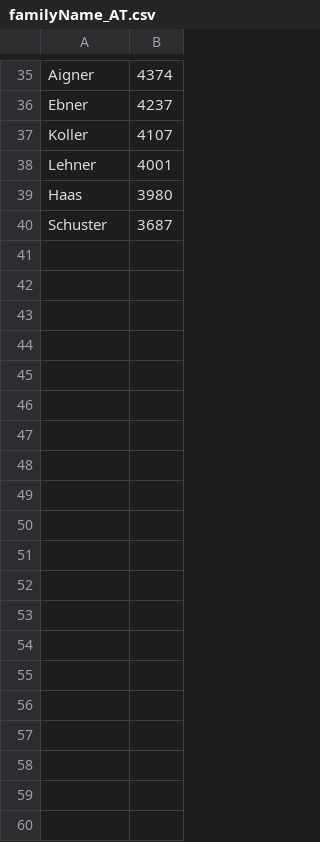
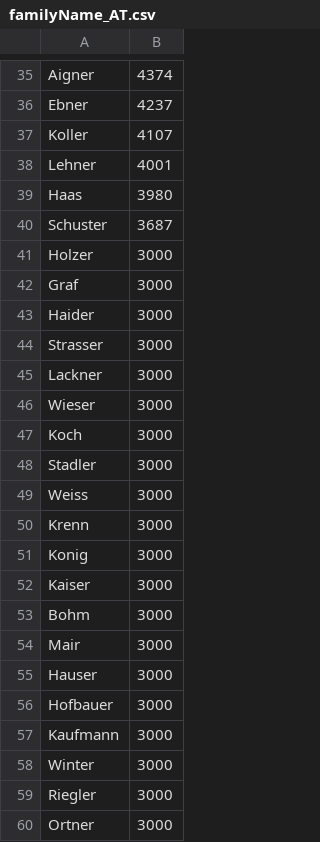
Before and after one commit to Arboratum-Open/fastbeangen, a CSV file: fastbeangen/src/main/resources/generator/familyName_AT.csv, drawn as a sheet; only a part is shown, gaps mark what is left out; the diff covers the shown part only.

```diff
--- a/fastbeangen/src/main/resources/generator/familyName_AT.csv
+++ b/fastbeangen/src/main/resources/generator/familyName_AT.csv
@@ -40 +40,21 @@ Haas,3980
 Schuster,3687
+Holzer,3000
+Graf,3000
+Haider,3000
+Strasser,3000
+Lackner,3000
+Wieser,3000
+Koch,3000
+Stadler,3000
+Weiss,3000
+Krenn,3000
+Konig,3000
+Kaiser,3000
+Bohm,3000
+Mair,3000
+Hauser,3000
+Hofbauer,3000
+Kaufmann,3000
+Winter,3000
+Riegler,3000
+Ortner,3000
```
Also changed, not shown: 40 added rows elsewhere in this file, fastbeangen/src/main/resources/generator/familyName_CH.csv, fastbeangen/src/main/resources/generator/familyName_CZ.csv, 2 other files.
